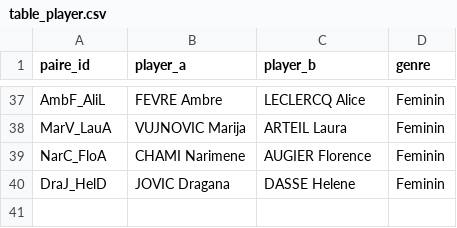
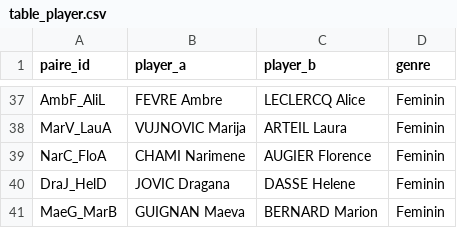
Before and after one commit to AlexisDardelet/DataBeach, a CSV file: root_tables/table_player.csv, drawn as a sheet; only a part is shown, gaps mark what is left out; the diff names each change by its address in the sheet, - before the commit and + after, or states it on an @@ line.

```diff
--- a/root_tables/table_player.csv
+++ b/root_tables/table_player.csv
+row 41: MaeG_MarB | GUIGNAN Maeva | BERNARD Marion | Feminin
```
Also changed, not shown: root_tables/table_game.csv, 5 other files.
